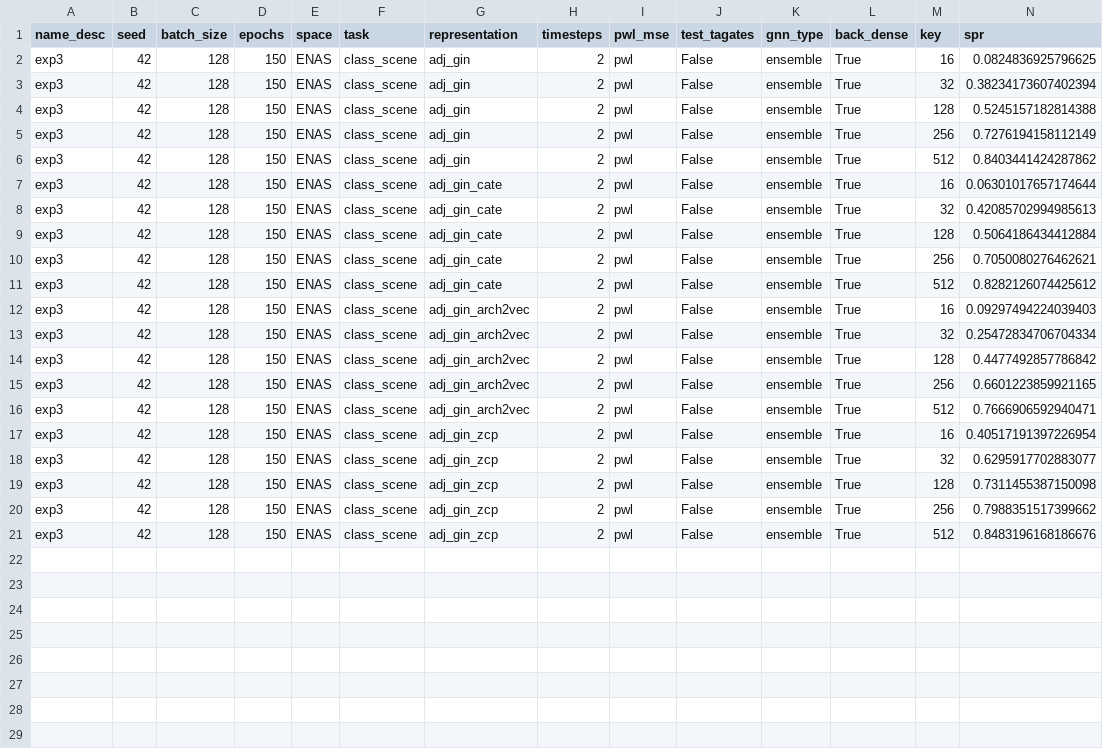
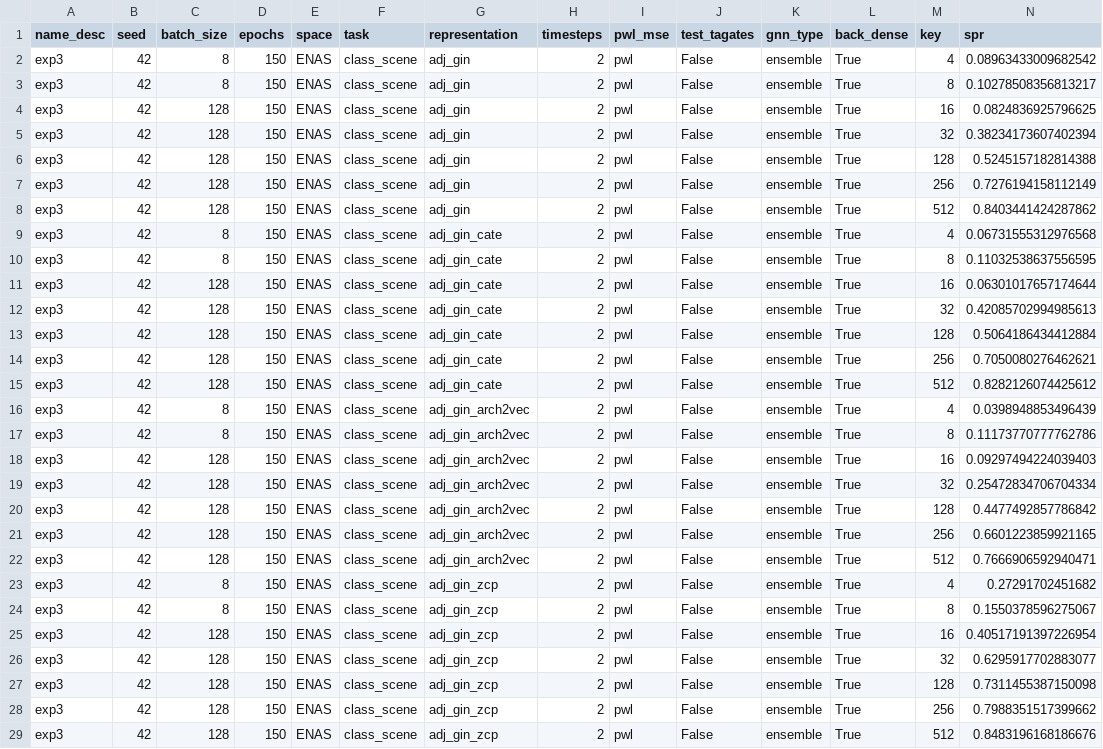
Before and after one commit to abdelfattah-lab/flan_nas, a CSV file: correlation_trainer/correlation_results/exp3/ENAS_samp_eff.csv, drawn as a sheet; only a part is shown; rows hold the shown columns only; the diff names each change by its address in the sheet, - before the commit and + after, or states it on an @@ line.

```diff
--- a/correlation_trainer/correlation_results/exp3/ENAS_samp_eff.csv
+++ b/correlation_trainer/correlation_results/exp3/ENAS_samp_eff.csv
+row 2: exp3 | 42 | 8 | 150 | ENAS | class_scene | adj_gin | 2 | pwl | False | ensemble | True | 4 | 0.08963433009682542
+row 3: exp3 | 42 | 8 | 150 | ENAS | class_scene | adj_gin | 2 | pwl | False | ensemble | True | 8 | 0.10278508356813217
+row 9: exp3 | 42 | 8 | 150 | ENAS | class_scene | adj_gin_cate | 2 | pwl | False | ensemble | True | 4 | 0.06731555312976568
+row 10: exp3 | 42 | 8 | 150 | ENAS | class_scene | adj_gin_cate | 2 | pwl | False | ensemble | True | 8 | 0.11032538637556595
+row 16: exp3 | 42 | 8 | 150 | ENAS | class_scene | adj_gin_arch2vec | 2 | pwl | False | ensemble | True | 4 | 0.0398948853496439
+row 17: exp3 | 42 | 8 | 150 | ENAS | class_scene | adj_gin_arch2vec | 2 | pwl | False | ensemble | True | 8 | 0.11173770777762786
+row 23: exp3 | 42 | 8 | 150 | ENAS | class_scene | adj_gin_zcp | 2 | pwl | False | ensemble | True | 4 | 0.27291702451682
+row 24: exp3 | 42 | 8 | 150 | ENAS | class_scene | adj_gin_zcp | 2 | pwl | False | ensemble | True | 8 | 0.1550378596275067
```
Also changed, not shown: correlation_trainer/correlation_results/exp3/nb101_samp_eff.csv, correlation_trainer/correlation_results/exp3/nb201_samp_eff.csv, 48 other files.
